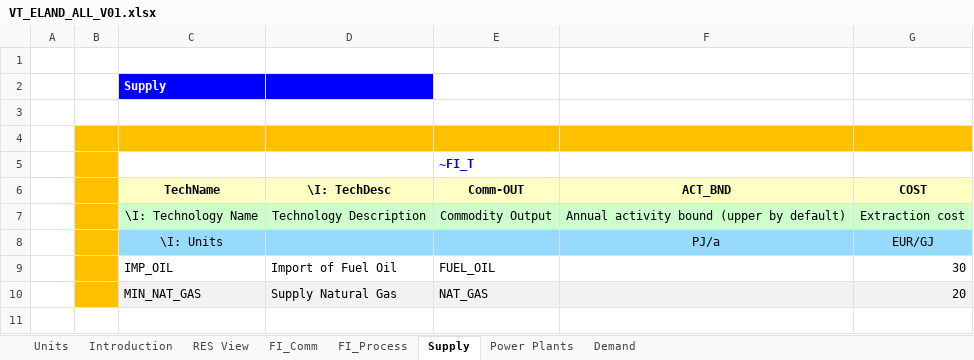
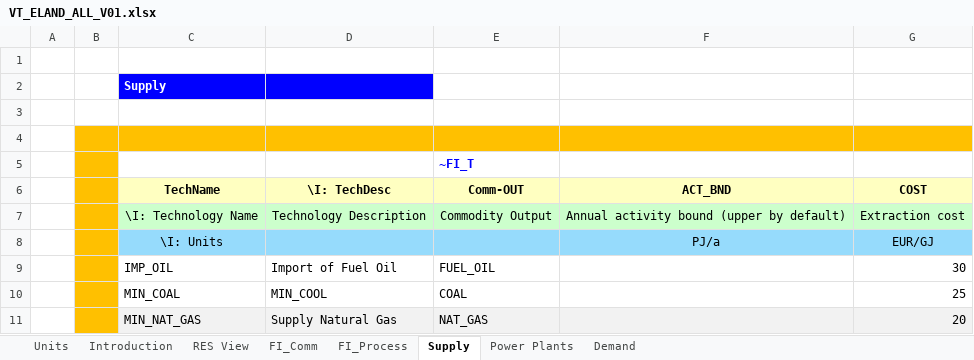
Before and after one commit to jkosiorowski/VedaOnline, an Excel workbook: VT_ELAND_ALL_V01.xlsx, sheet Supply, drawn as a sheet; values as stored, in another font and other column widths than the file's, no borders; the diff names each change by its address in the sheet, - before the commit and + after, or states it on an @@ line.

```diff
--- a/VT_ELAND_ALL_V01.xlsx (sheet Supply)
+++ b/VT_ELAND_ALL_V01.xlsx (sheet Supply)
+row 10:  |  | MIN_COAL | MIN_COOL | COAL |  | 25
```
Also changed, not shown: sheet FI_Process, sheet Power Plants, sheet FI_Comm, formulas that keep their value, charts or pictures.
